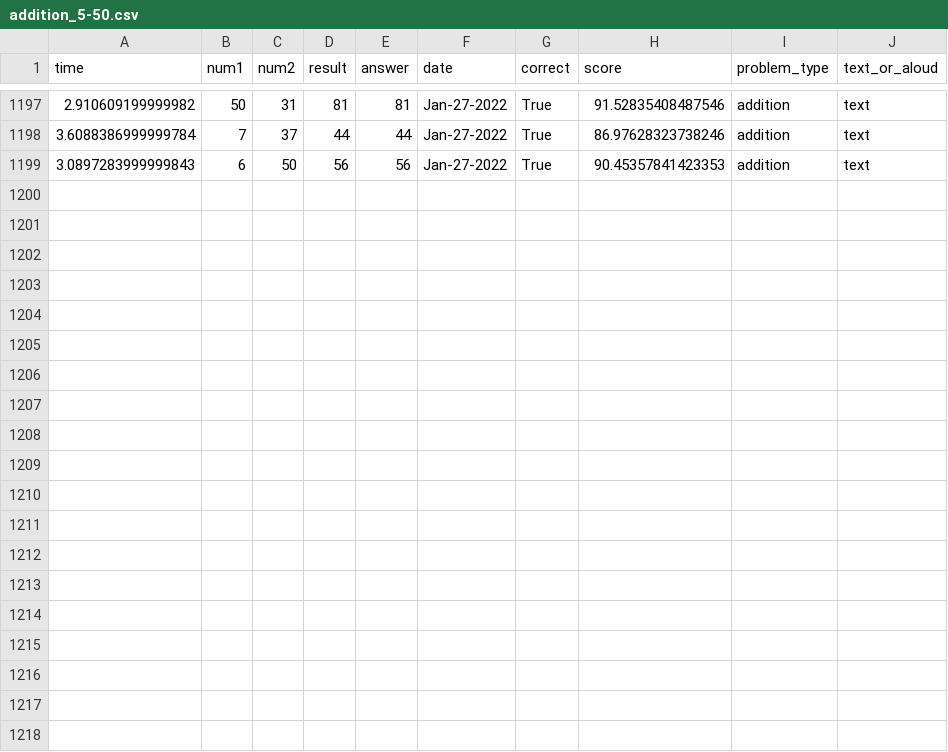
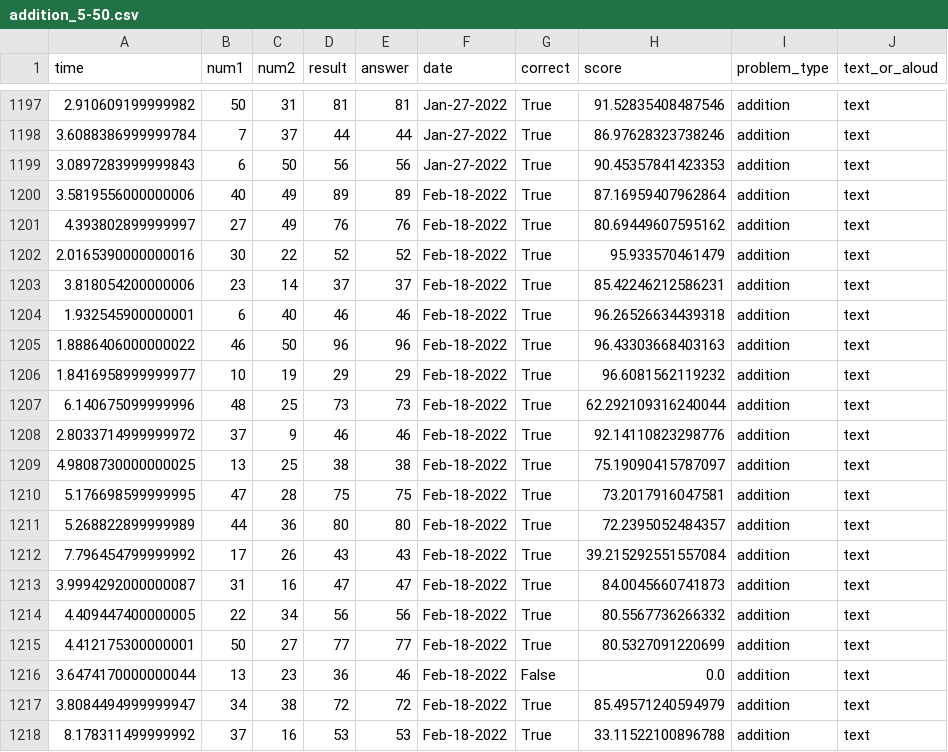
Before and after one commit to hviidhenrik/math_trainer, a CSV file: training_files/addition_5-50.csv, drawn as a sheet; only a part is shown, gaps mark what is left out; the diff names each change by its address in the sheet, - before the commit and + after, or states it on an @@ line.

```diff
--- a/training_files/addition_5-50.csv
+++ b/training_files/addition_5-50.csv
+row 1200: 3.5819556000000006 | 40 | 49 | 89 | 89 | Feb-18-2022 | True | 87.16959407962864 | addition | text
+row 1201: 4.393802899999997 | 27 | 49 | 76 | 76 | Feb-18-2022 | True | 80.69449607595162 | addition | text
+row 1202: 2.0165390000000016 | 30 | 22 | 52 | 52 | Feb-18-2022 | True | 95.933570461479 | addition | text
+row 1203: 3.818054200000006 | 23 | 14 | 37 | 37 | Feb-18-2022 | True | 85.42246212586231 | addition | text
+row 1204: 1.932545900000001 | 6 | 40 | 46 | 46 | Feb-18-2022 | True | 96.26526634439318 | addition | text
+row 1205: 1.8886406000000022 | 46 | 50 | 96 | 96 | Feb-18-2022 | True | 96.43303668403163 | addition | text
+row 1206: 1.8416958999999977 | 10 | 19 | 29 | 29 | Feb-18-2022 | True | 96.6081562119232 | addition | text
+row 1207: 6.140675099999996 | 48 | 25 | 73 | 73 | Feb-18-2022 | True | 62.292109316240044 | addition | text
+row 1208: 2.8033714999999972 | 37 | 9 | 46 | 46 | Feb-18-2022 | True | 92.14110823298776 | addition | text
+row 1209: 4.9808730000000025 | 13 | 25 | 38 | 38 | Feb-18-2022 | True | 75.19090415787097 | addition | text
+row 1210: 5.176698599999995 | 47 | 28 | 75 | 75 | Feb-18-2022 | True | 73.2017916047581 | addition | text
+row 1211: 5.268822899999989 | 44 | 36 | 80 | 80 | Feb-18-2022 | True | 72.2395052484357 | addition | text
+row 1212: 7.796454799999992 | 17 | 26 | 43 | 43 | Feb-18-2022 | True | 39.215292551557084 | addition | text
+row 1213: 3.9994292000000087 | 31 | 16 | 47 | 47 | Feb-18-2022 | True | 84.0045660741873 | addition | text
+row 1214: 4.409447400000005 | 22 | 34 | 56 | 56 | Feb-18-2022 | True | 80.5567736266332 | addition | text
+row 1215: 4.412175300000001 | 50 | 27 | 77 | 77 | Feb-18-2022 | True | 80.5327091220699 | addition | text
+row 1216: 3.6474170000000044 | 13 | 23 | 36 | 46 | Feb-18-2022 | False | 0.0 | addition | text
+row 1217: 3.8084494999999947 | 34 | 38 | 72 | 72 | Feb-18-2022 | True | 85.49571240594979 | addition | text
+row 1218: 8.178311499999992 | 37 | 16 | 53 | 53 | Feb-18-2022 | True | 33.11522100896788 | addition | text
```
Also changed, not shown: training_files/square_11-25.csv.
